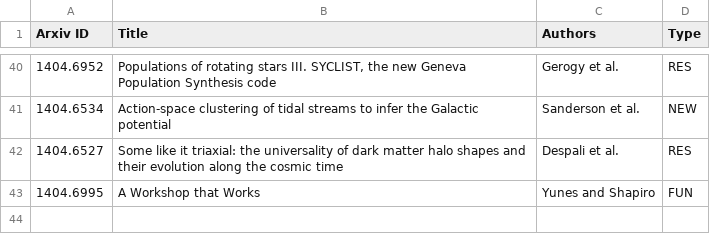
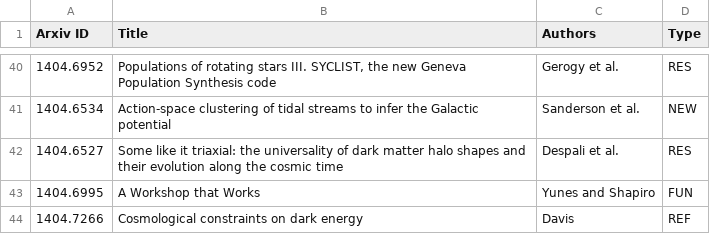
Before and after one commit to forero/arXiv, a CSV file: 2014/April.csv, drawn as a sheet; only a part is shown, gaps mark what is left out; the diff names each change by its address in the sheet, - before the commit and + after, or states it on an @@ line.

Commit message:
30

```diff
--- a/2014/April.csv
+++ b/2014/April.csv
+row 44: 1404.7266 | Cosmological constraints on dark energy | Davis | REF
```
